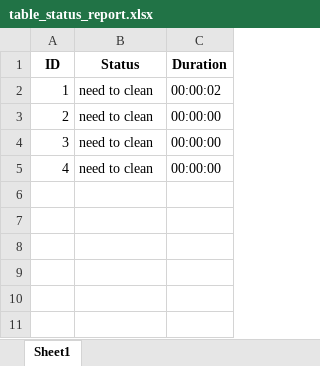
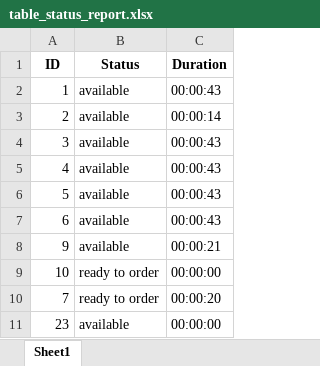
Before and after one commit to CptGeo02/licenta, an Excel workbook: data/outputs/table_status_report.xlsx, sheet Sheet1, drawn as a sheet; values as stored, in another font and other column widths than the file's, no borders; the diff names each change by its address in the sheet, - before the commit and + after, or states it on an @@ line.

```diff
--- a/data/outputs/table_status_report.xlsx (sheet Sheet1)
+++ b/data/outputs/table_status_report.xlsx (sheet Sheet1)
-B2:B5 (Status): need to clean
+B2:B5 (Status): available
-C2 (Duration): 00:00:02
+C2 (Duration): 00:00:43
-C3 (Duration): 00:00:00
+C3 (Duration): 00:00:14
-C4:C5 (Duration): 00:00:00
+C4:C5 (Duration): 00:00:43
+row 6: 5 | available | 00:00:43
+row 7: 6 | available | 00:00:43
+row 8: 9 | available | 00:00:21
+row 9: 10 | ready to order | 00:00:00
+row 10: 7 | ready to order | 00:00:20
+row 11: 23 | available | 00:00:00
```
Also changed, not shown: 3 other files.
